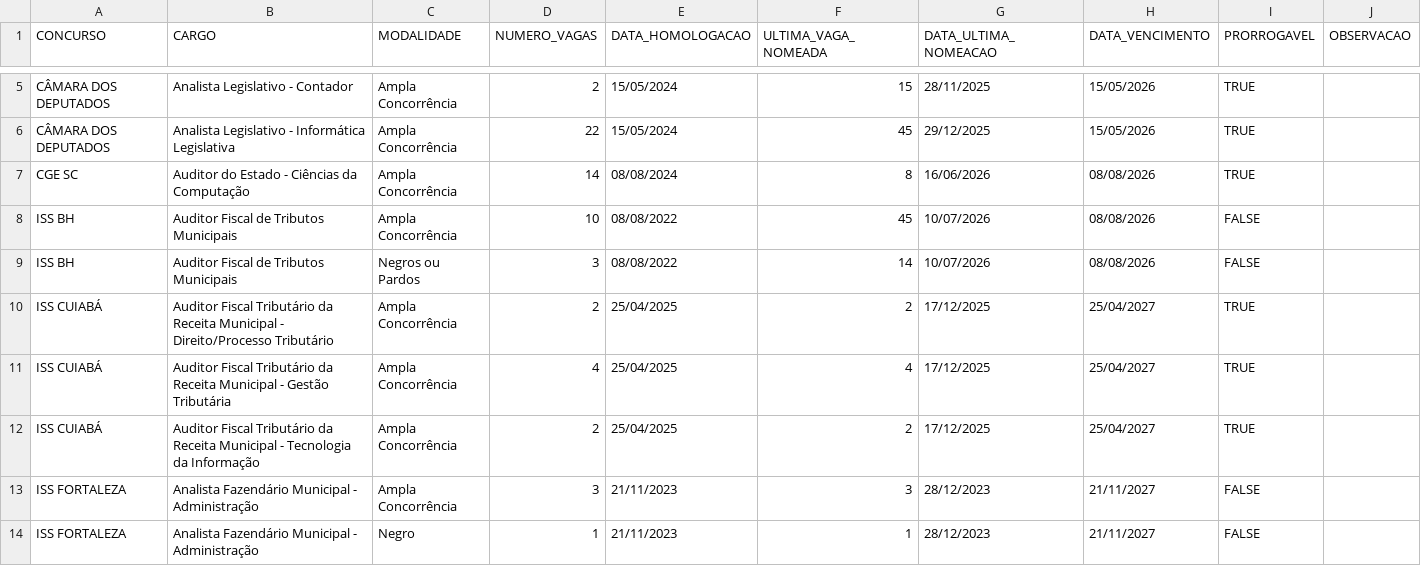
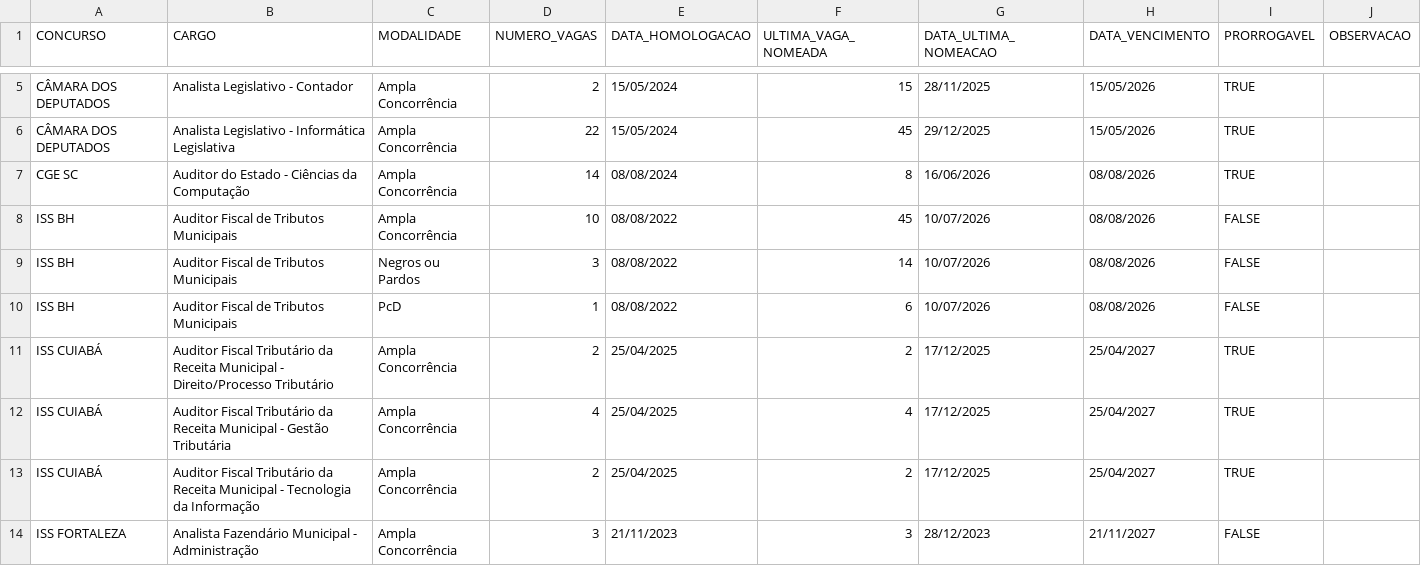
Before and after one commit to observatoriosefmg/observatoriosefmg.github.io, a CSV file: evasao/data/outros_concursos.csv, drawn as a sheet; only a part is shown, gaps mark what is left out; the shorter side is filled out with more unchanged rows; the diff names each change by its address in the sheet, - before the commit and + after, or states it on an @@ line.

```diff
--- a/evasao/data/outros_concursos.csv
+++ b/evasao/data/outros_concursos.csv
+row 10: ISS BH | Auditor Fiscal de Tributos Municipais | PcD | 1 | 08/08/2022 | 6 | 10/07/2026 | 08/08/2026 | FALSE
```
Also changed, not shown: evasao/data/aprovacoes_outros_concursos.csv.
